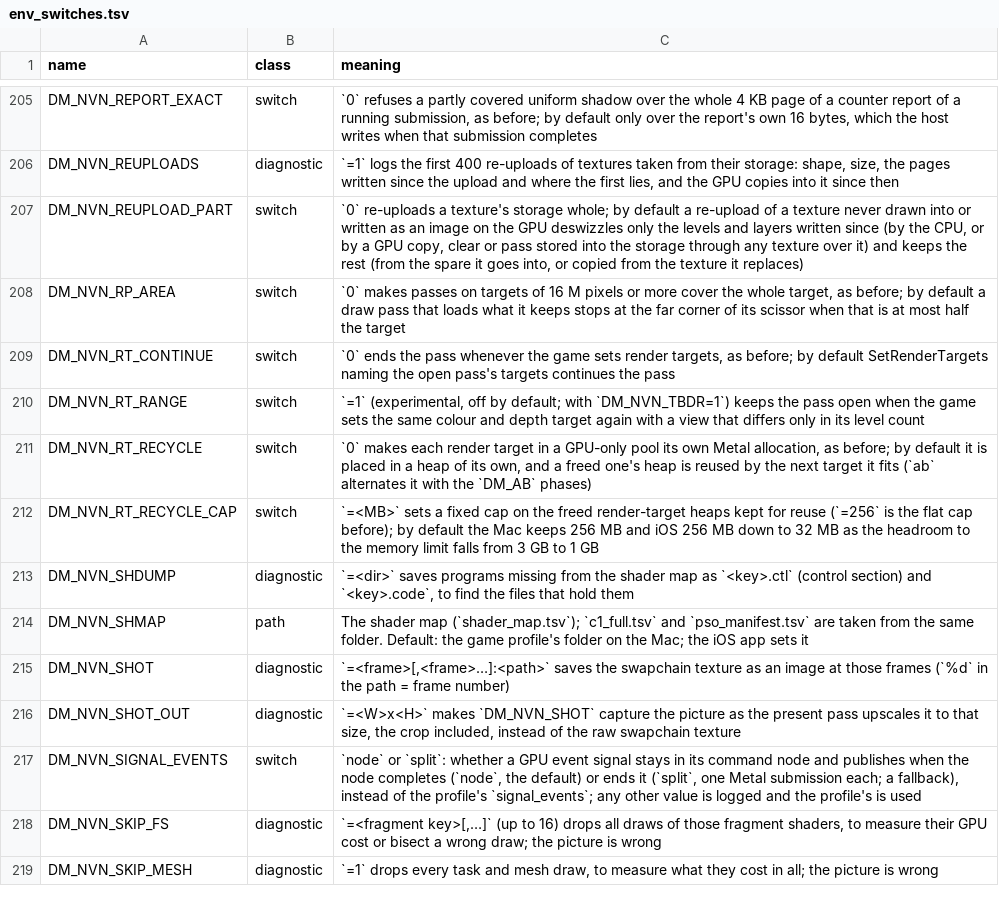
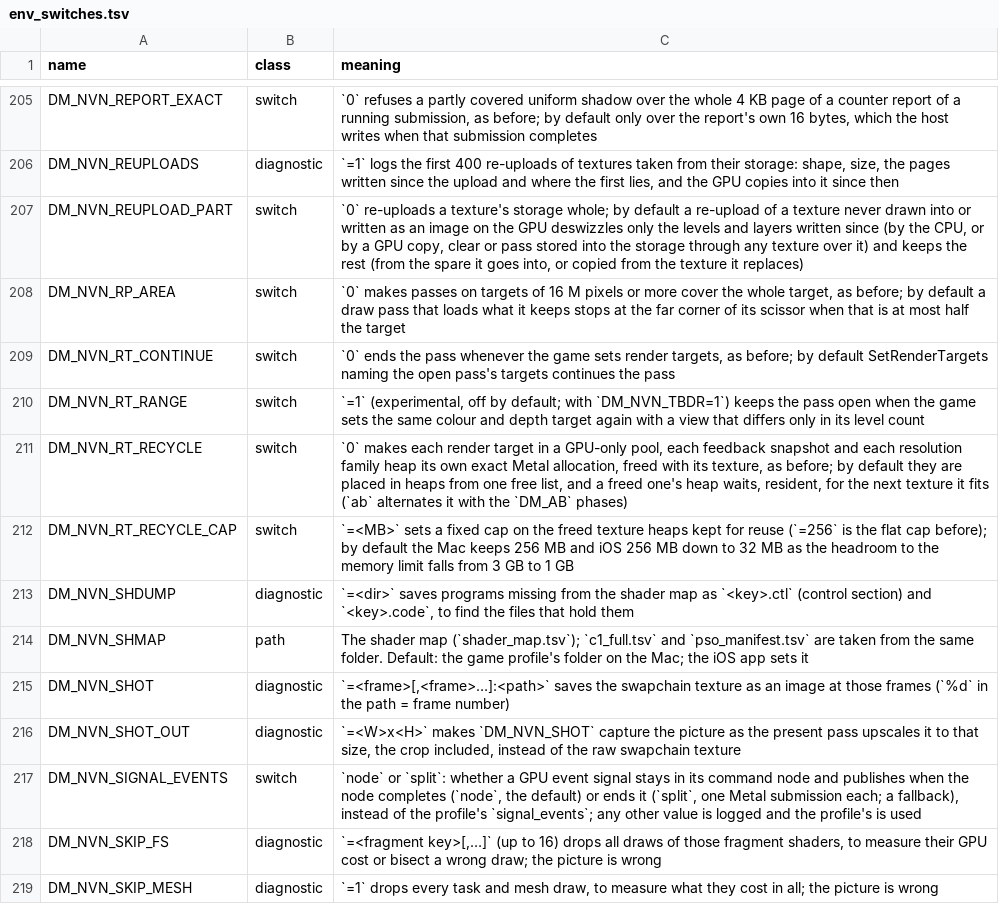
Before and after one commit to kencalx/NX18, a TSV file: docs/env_switches.tsv, drawn as a sheet; only a part is shown, gaps mark what is left out.

```diff
--- a/docs/env_switches.tsv
+++ b/docs/env_switches.tsv
@@ -210,4 +210,4 @@ DM_NVN_RT_CONTINUE	switch	`0` ends the pass whenever the game sets render target
 DM_NVN_RT_RANGE	switch	`=1` (experimental, off by default; with `DM_NVN_TBDR=1`) keeps the pass open when the game sets the same colour and depth target again with a view that differs only in its level count
-DM_NVN_RT_RECYCLE	switch	`0` makes each render target in a GPU-only pool its own Metal allocation, as before; by default it is placed in a heap of its own, and a freed one's heap is reused by the next target it fits (`ab` alternates it with the `DM_AB` phases)
-DM_NVN_RT_RECYCLE_CAP	switch	`=<MB>` sets a fixed cap on the freed render-target heaps kept for reuse (`=256` is the flat cap before); by default the Mac keeps 256 MB and iOS 256 MB down to 32 MB as the headroom to the memory limit falls from 3 GB to 1 GB
+DM_NVN_RT_RECYCLE	switch	`0` makes each render target in a GPU-only pool, each feedback snapshot and each resolution family heap its own exact Metal allocation, freed with its texture, as before; by default they are placed in heaps from one free list, and a freed one's heap waits, resident, for the next texture it fits (`ab` alternates it with the `DM_AB` phases)
+DM_NVN_RT_RECYCLE_CAP	switch	`=<MB>` sets a fixed cap on the freed texture heaps kept for reuse (`=256` is the flat cap before); by default the Mac keeps 256 MB and iOS 256 MB down to 32 MB as the headroom to the memory limit falls from 3 GB to 1 GB
 DM_NVN_SHDUMP	diagnostic	`=<dir>` saves programs missing from the shader map as `<key>.ctl` (control section) and `<key>.code`, to find the files that hold them
```
Also changed, not shown: 6 other files.
